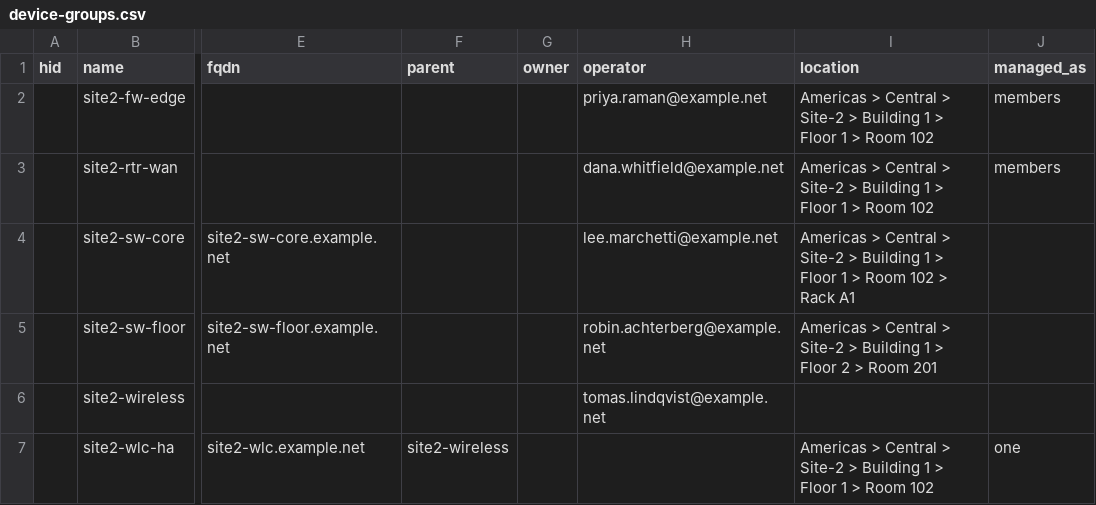
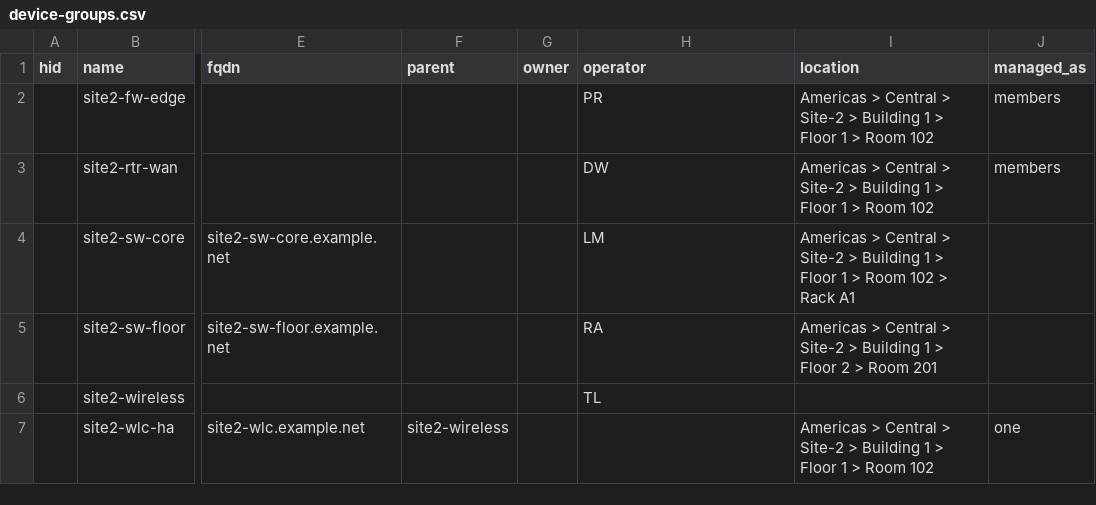
Before and after one commit to robert-patrick-texas/hirdir, a CSV file: examples/device-groups.csv, drawn as a sheet; only a part is shown, gaps mark what is left out; the diff names each change by its address in the sheet, - before the commit and + after, or states it on an @@ line.

Commit message:
D-124: an operator is a label of its own with a person behind it, handed over, left open or released in one change; a region, a site and a location may have one, for what is there and has none from elsewhere

```diff
--- a/examples/device-groups.csv
+++ b/examples/device-groups.csv
-H2 (operator): priya.raman@example.net
+H2 (operator): PR
-H3 (operator): dana.whitfield@example.net
+H3 (operator): DW
-H4 (operator): lee.marchetti@example.net
+H4 (operator): LM
-H5 (operator): robin.achterberg@example.net
+H5 (operator): RA
-H6 (operator): tomas.lindqvist@example.net
+H6 (operator): TL
```
Also changed, not shown: examples/items.csv, examples/locations.csv, 37 other files.
